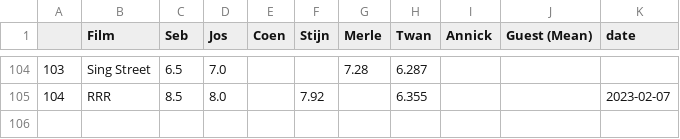
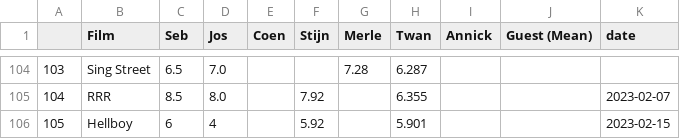
Before and after one commit to Filmavond-Science-Inc/Movie-night-dashboard, a CSV file: ratings.csv, drawn as a sheet; only a part is shown, gaps mark what is left out; the diff names each change by its address in the sheet, - before the commit and + after, or states it on an @@ line.

Commit message:
Update ratings.csv

```diff
--- a/ratings.csv
+++ b/ratings.csv
+row 106: 105 | Hellboy | 6 | 4 |  | 5.92 |  | 5.901 |  |  | 2023-02-15
```
